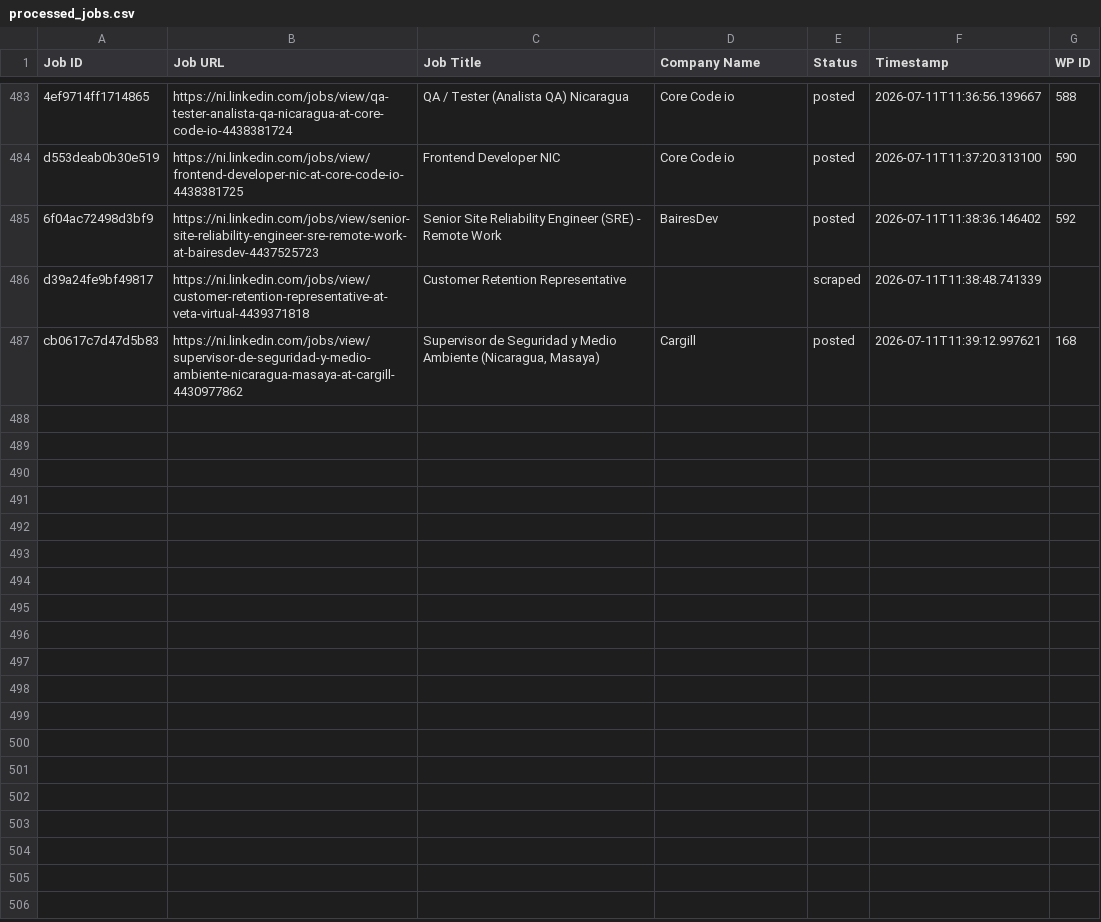
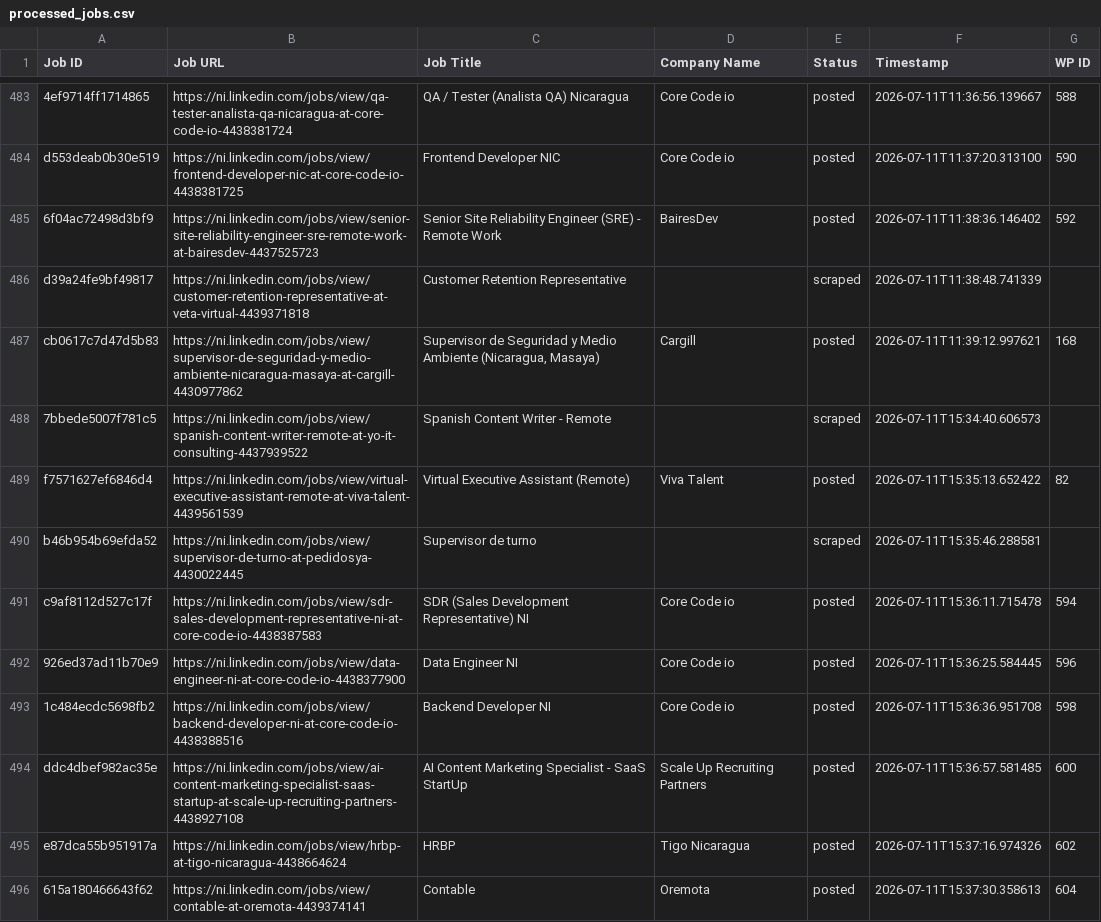
Before and after one commit to mimusdesign/ni, a CSV file: processed_jobs.csv, drawn as a sheet; only a part is shown, gaps mark what is left out; the diff names each change by its address in the sheet, - before the commit and + after, or states it on an @@ line.

```diff
--- a/processed_jobs.csv
+++ b/processed_jobs.csv
+row 488: 7bbede5007f781c5 | https://ni.linkedin.com/jobs/view/spanish-content-writer-remote-at-yo-it-consulting-4437939522 | Spanish Content Writer - Remote |  | scraped | 2026-07-11T15:34:40.606573
+row 489: f7571627ef6846d4 | https://ni.linkedin.com/jobs/view/virtual-executive-assistant-remote-at-viva-talent-4439561539 | Virtual Executive Assistant (Remote) | Viva Talent | posted | 2026-07-11T15:35:13.652422 | 82
+row 490: b46b954b69efda52 | https://ni.linkedin.com/jobs/view/supervisor-de-turno-at-pedidosya-4430022445 | Supervisor de turno |  | scraped | 2026-07-11T15:35:46.288581
+row 491: c9af8112d527c17f | https://ni.linkedin.com/jobs/view/sdr-sales-development-representative-ni-at-core-code-io-4438387583 | SDR (Sales Development Representative) NI | Core Code io | posted | 2026-07-11T15:36:11.715478 | 594
+row 492: 926ed37ad11b70e9 | https://ni.linkedin.com/jobs/view/data-engineer-ni-at-core-code-io-4438377900 | Data Engineer NI | Core Code io | posted | 2026-07-11T15:36:25.584445 | 596
+row 493: 1c484ecdc5698fb2 | https://ni.linkedin.com/jobs/view/backend-developer-ni-at-core-code-io-4438388516 | Backend Developer NI | Core Code io | posted | 2026-07-11T15:36:36.951708 | 598
+row 494: ddc4dbef982ac35e | https://ni.linkedin.com/jobs/view/ai-content-marketing-specialist-saas-startup-at-scale-up-recruiting-partners-4438927108 | AI Content Marketing Specialist - SaaS StartUp | Scale Up Recruiting Partners | posted | 2026-07-11T15:36:57.581485 | 600
+row 495: e87dca55b951917a | https://ni.linkedin.com/jobs/view/hrbp-at-tigo-nicaragua-4438664624 | HRBP | Tigo Nicaragua | posted | 2026-07-11T15:37:16.974326 | 602
+row 496: 615a180466643f62 | https://ni.linkedin.com/jobs/view/contable-at-oremota-4439374141 | Contable | Oremota | posted | 2026-07-11T15:37:30.358613 | 604
```
